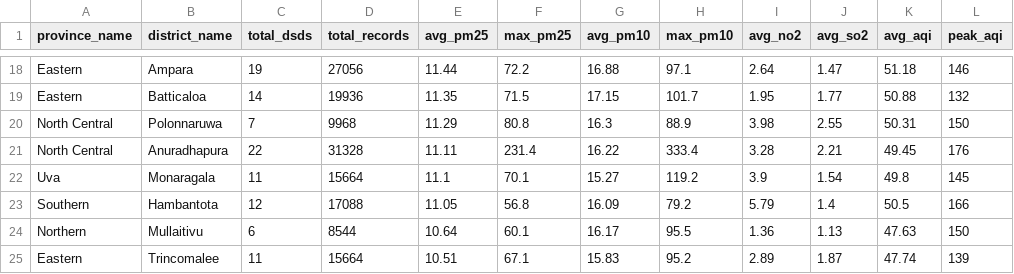
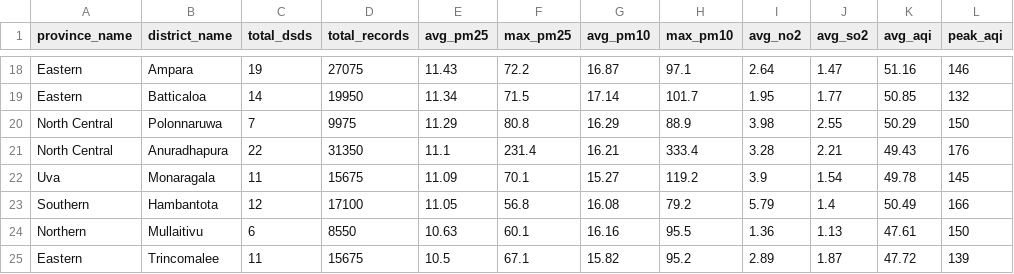
Before and after one commit to th33k/dataset-sri-lanka-air-quality, a CSV file: data/processed/sri_lanka_district_air_quality_summary.csv, drawn as a sheet; only a part is shown, gaps mark what is left out; the diff covers the shown part only; the diff names each change by its address in the sheet, - before the commit and + after, or states it on an @@ line.

```diff
--- a/data/processed/sri_lanka_district_air_quality_summary.csv
+++ b/data/processed/sri_lanka_district_air_quality_summary.csv
-D18 (total_records): 27056
+D18 (total_records): 27075
-E18 (avg_pm25): 11.44
+E18 (avg_pm25): 11.43
-G18 (avg_pm10): 16.88
+G18 (avg_pm10): 16.87
-K18 (avg_aqi): 51.18
+K18 (avg_aqi): 51.16
-D19 (total_records): 19936
+D19 (total_records): 19950
-E19 (avg_pm25): 11.35
+E19 (avg_pm25): 11.34
-G19 (avg_pm10): 17.15
+G19 (avg_pm10): 17.14
-K19 (avg_aqi): 50.88
+K19 (avg_aqi): 50.85
-D20 (total_records): 9968
+D20 (total_records): 9975
-G20 (avg_pm10): 16.3
+G20 (avg_pm10): 16.29
-K20 (avg_aqi): 50.31
+K20 (avg_aqi): 50.29
-D21 (total_records): 31328
+D21 (total_records): 31350
-E21 (avg_pm25): 11.11
+E21 (avg_pm25): 11.1
-G21 (avg_pm10): 16.22
+G21 (avg_pm10): 16.21
-K21 (avg_aqi): 49.45
+K21 (avg_aqi): 49.43
-D22 (total_records): 15664
+D22 (total_records): 15675
-E22 (avg_pm25): 11.1
+E22 (avg_pm25): 11.09
-K22 (avg_aqi): 49.8
+K22 (avg_aqi): 49.78
-D23 (total_records): 17088
+D23 (total_records): 17100
-G23 (avg_pm10): 16.09
+G23 (avg_pm10): 16.08
-K23 (avg_aqi): 50.5
+K23 (avg_aqi): 50.49
-D24 (total_records): 8544
+D24 (total_records): 8550
-E24 (avg_pm25): 10.64
+E24 (avg_pm25): 10.63
-G24 (avg_pm10): 16.17
+G24 (avg_pm10): 16.16
-K24 (avg_aqi): 47.63
+K24 (avg_aqi): 47.61
-D25 (total_records): 15664
+D25 (total_records): 15675
-E25 (avg_pm25): 10.51
+E25 (avg_pm25): 10.5
-G25 (avg_pm10): 15.83
+G25 (avg_pm10): 15.82
-K25 (avg_aqi): 47.74
+K25 (avg_aqi): 47.72
```
Also changed, not shown: 68 edited cells elsewhere in this file, 1 other file.
